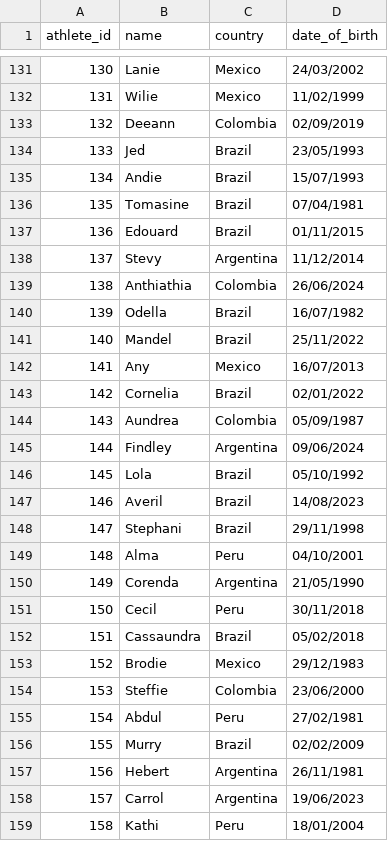
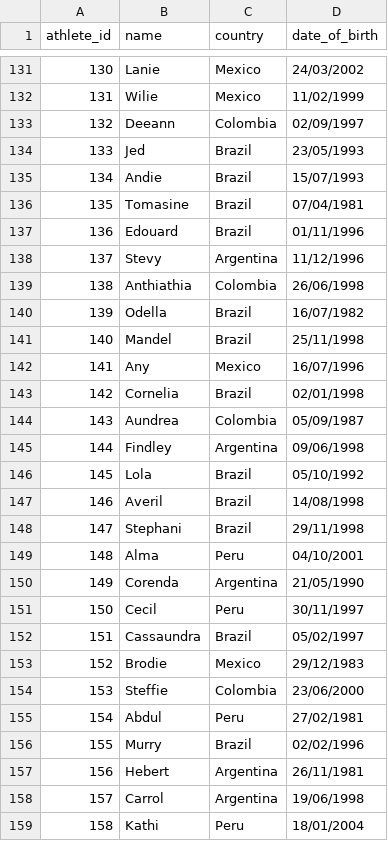
Before and after one commit to fedesa20/obligatorio_big_data, a CSV file: Athletes.csv, drawn as a sheet; only a part is shown, gaps mark what is left out; the diff covers the shown part only.

```diff
--- a/Athletes.csv
+++ b/Athletes.csv
@@ -132,3 +132,3 @@ athlete_id,name,country,date_of_birth
 131,Wilie,Mexico,11/02/1999
-132,Deeann,Colombia,02/09/2019
+132,Deeann,Colombia,02/09/1997
 133,Jed,Brazil,23/05/1993
@@ -136,13 +136,13 @@ athlete_id,name,country,date_of_birth
 135,Tomasine,Brazil,07/04/1981
-136,Edouard,Brazil,01/11/2015
-137,Stevy,Argentina,11/12/2014
-138,Anthiathia,Colombia,26/06/2024
+136,Edouard,Brazil,01/11/1996
+137,Stevy,Argentina,11/12/1996
+138,Anthiathia,Colombia,26/06/1998
 139,Odella,Brazil,16/07/1982
-140,Mandel,Brazil,25/11/2022
-141,Any,Mexico,16/07/2013
-142,Cornelia,Brazil,02/01/2022
+140,Mandel,Brazil,25/11/1998
+141,Any,Mexico,16/07/1996
+142,Cornelia,Brazil,02/01/1998
 143,Aundrea,Colombia,05/09/1987
-144,Findley,Argentina,09/06/2024
+144,Findley,Argentina,09/06/1998
 145,Lola,Brazil,05/10/1992
-146,Averil,Brazil,14/08/2023
+146,Averil,Brazil,14/08/1998
 147,Stephani,Brazil,29/11/1998
@@ -150,4 +150,4 @@ athlete_id,name,country,date_of_birth
 149,Corenda,Argentina,21/05/1990
-150,Cecil,Peru,30/11/2018
-151,Cassaundra,Brazil,05/02/2018
+150,Cecil,Peru,30/11/1997
+151,Cassaundra,Brazil,05/02/1997
 152,Brodie,Mexico,29/12/1983
@@ -155,5 +155,5 @@ athlete_id,name,country,date_of_birth
 154,Abdul,Peru,27/02/1981
-155,Murry,Brazil,02/02/2009
+155,Murry,Brazil,02/02/1996
 156,Hebert,Argentina,26/11/1981
-157,Carrol,Argentina,19/06/2023
+157,Carrol,Argentina,19/06/1998
 158,Kathi,Peru,18/01/2004
```
Also changed, not shown: 54 edited cells elsewhere in this file.
